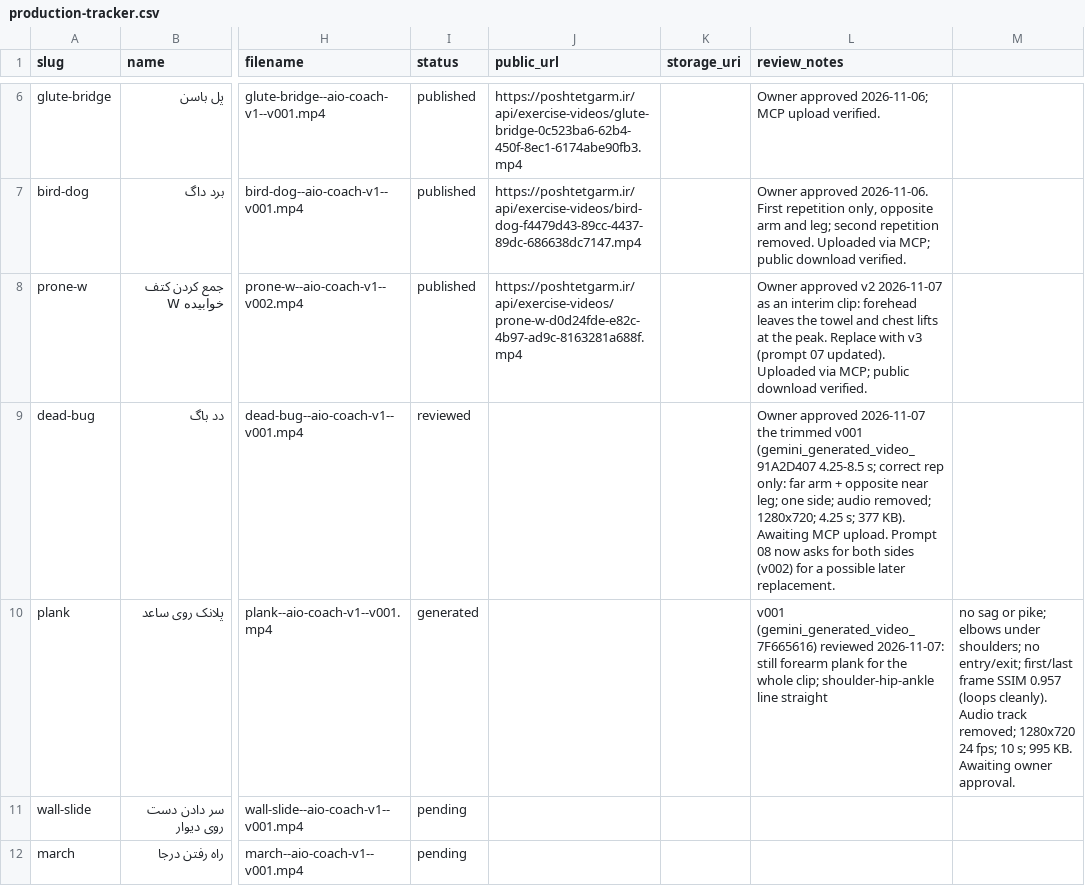
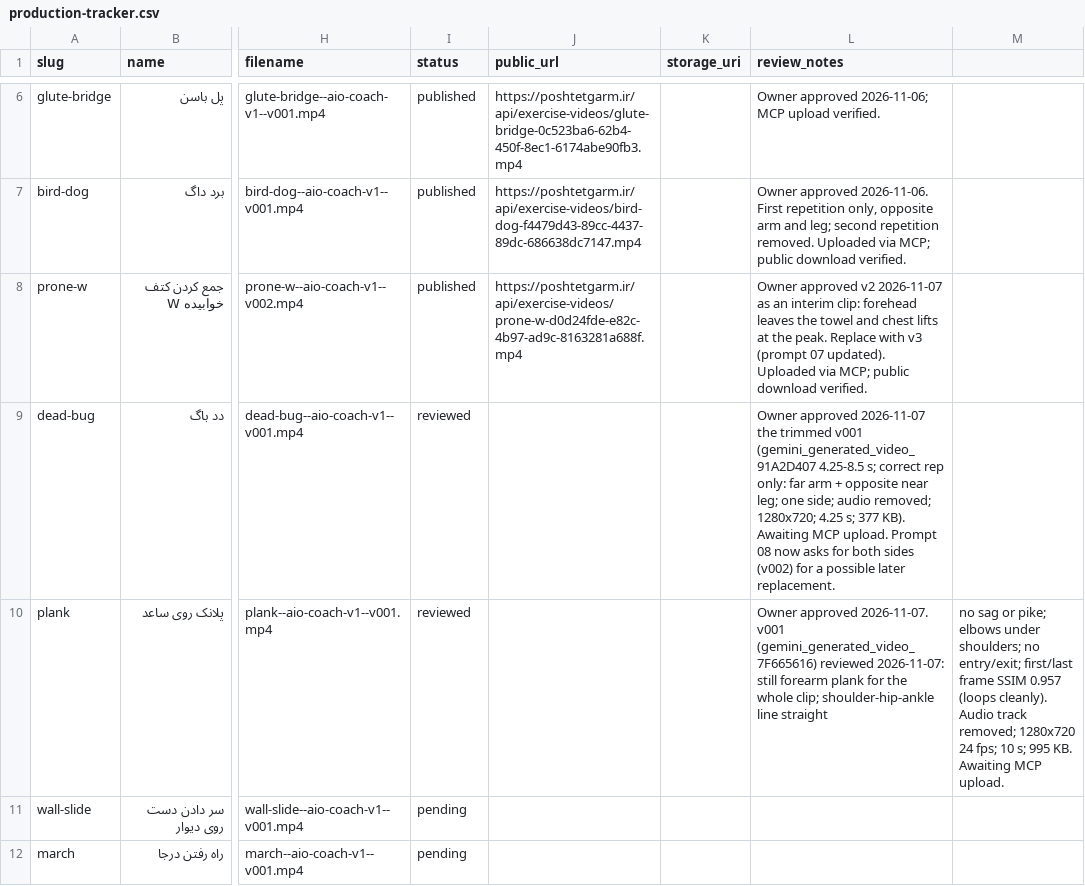
Before and after one commit to mojtabanpe/all_in_one, a CSV file: docs/exercise-video-kit/production-tracker.csv, drawn as a sheet; only a part is shown, gaps mark what is left out; the diff names each change by its address in the sheet, - before the commit and + after, or states it on an @@ line.

```diff
--- a/docs/exercise-video-kit/production-tracker.csv
+++ b/docs/exercise-video-kit/production-tracker.csv
-I10 (status): generated
+I10 (status): reviewed
-L10 (review_notes): v001 (gemini_generated_video_7F665616)…
+L10 (review_notes): Owner approved 2026-11-07. v001 (gemini_generated_video_7F665616)…
-M10: …KB. Awaiting owner approval.
+M10: …KB. Awaiting MCP upload.
```
Also changed, not shown: 5 other files.
